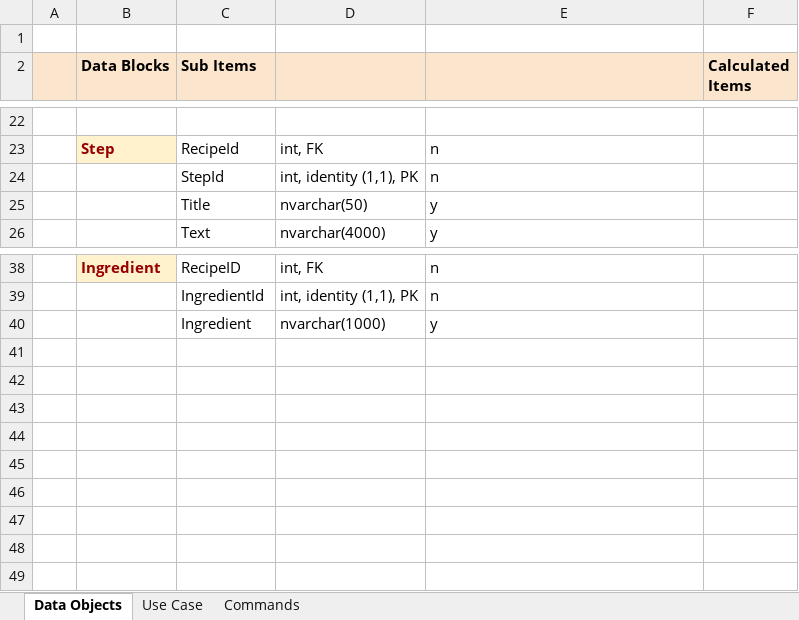
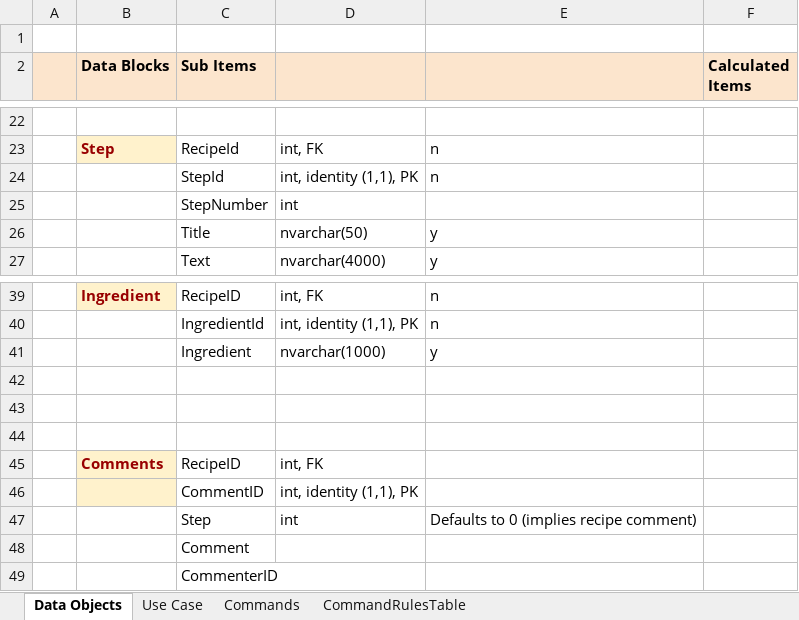
Before and after one commit to Talarigo/WebApp1, an Excel workbook: Project KitchenBook.xlsx, sheet Data Objects, drawn as a sheet; only a part is shown, gaps mark what is left out; values as stored, in another font and other column widths than the file's, no borders; the diff names each change by its address in the sheet, - before the commit and + after, or states it on an @@ line.

```diff
--- a/Project KitchenBook.xlsx (sheet Data Objects)
+++ b/Project KitchenBook.xlsx (sheet Data Objects)
+sheet tab: CommandRulesTable
+row 25:  |  | StepNumber | int
+row 42: (empty)
+row 43: (empty)
+row 44: (empty)
+row 45:  | Comments | RecipeID | int, FK
+row 46:  |  | CommentID | int, identity (1,1), PK
+row 47:  |  | Step | int | Defaults to 0 (implies recipe comment)
+row 48:  |  | Comment
+row 49:  |  | CommenterID
```
Also changed, not shown: sheet Commands, 2 other files.
